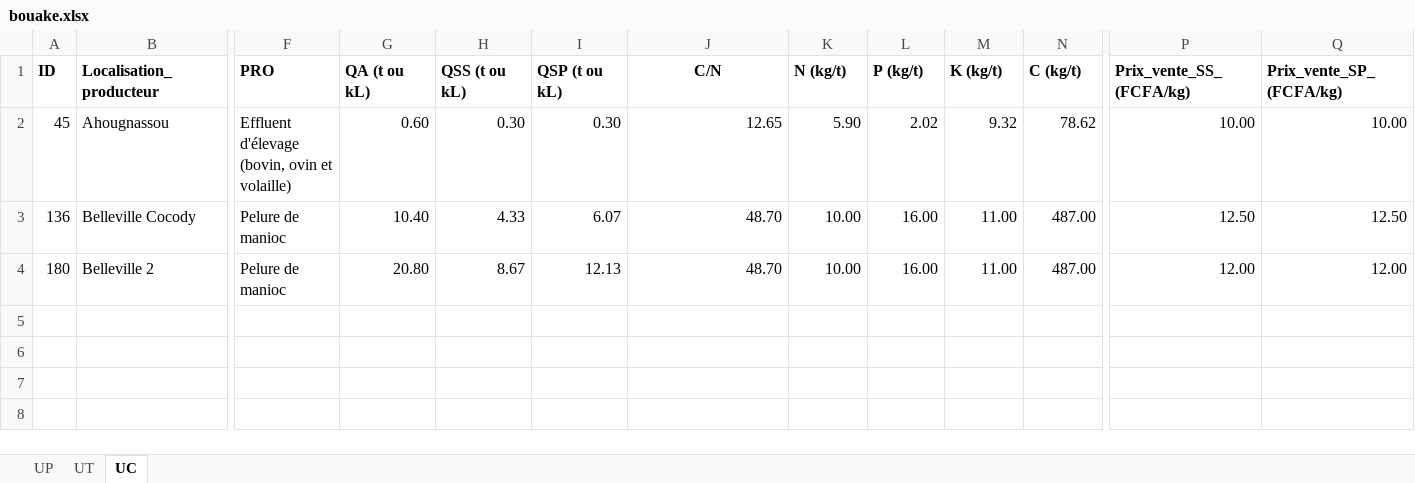
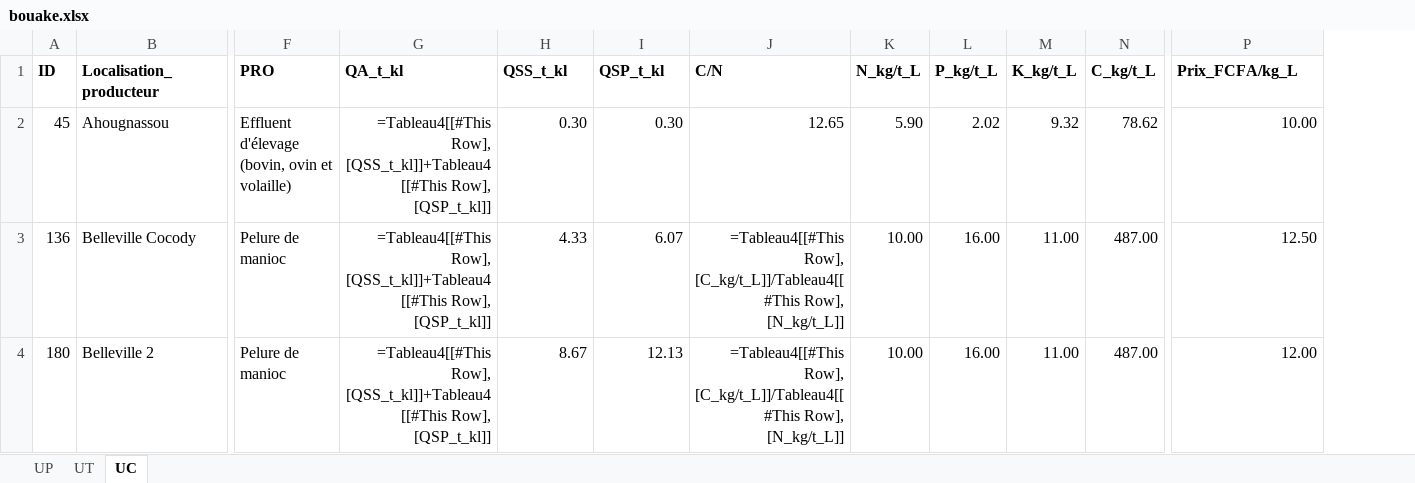
Before and after one commit to diabagateyaya/PFE_YAYA_2024, an Excel workbook: analyse_donnees/DB/bouake.xlsx, sheet UC, drawn as a sheet; only a part is shown, gaps mark what is left out; values as stored, in another font and other column widths than the file's, no borders; formulas without a stored value are shown as written; table styles not drawn; removed rows and columns are numbered as before the commit, all else as after; the diff names each change by its address in the sheet, - before the commit and + after, or states it on an @@ line.

```diff
--- a/analyse_donnees/DB/bouake.xlsx (sheet UC)
+++ b/analyse_donnees/DB/bouake.xlsx (sheet UC)
-column G (QA (t ou kL)), rows 2-4: 0.60 | 10.40 | 20.80
+column G (QA_t_kl), rows 2-4: all =Tableau4[[#This Row], [QSS_t_kl]]+Tableau4[[#This Row], [QSP_t_kl]]
-column Q (Prix_vente_SP_(FCFA/kg)), rows 2-4: 10.00 | 12.50 | 12.00
-H1: QSS (t ou kL)
+H1: QSS_t_kl
-I1: QSP (t ou kL)
+I1: QSP_t_kl
-J1 alignment: center
+J1 alignment: left
-K1: N (kg/t)
+K1: N_kg/t_L
-L1: P (kg/t)
+L1: P_kg/t_L
-M1: K (kg/t)
+M1: K_kg/t_L
-N1: C (kg/t)
+N1: C_kg/t_L
-P1: Prix_vente_SS_(FCFA/kg)
+P1: Prix_FCFA/kg_L
-J3:J4 (C/N): 48.70
+J3:J4 (C/N): =Tableau4[[#This Row], [C_kg/t_L]]/Tableau4[[#This Row], [N_kg/t_L]]
```
Also changed, not shown: sheet UP, sheet UT, analyse_donnees/DB/korhogo.xlsx, 1 other file.
